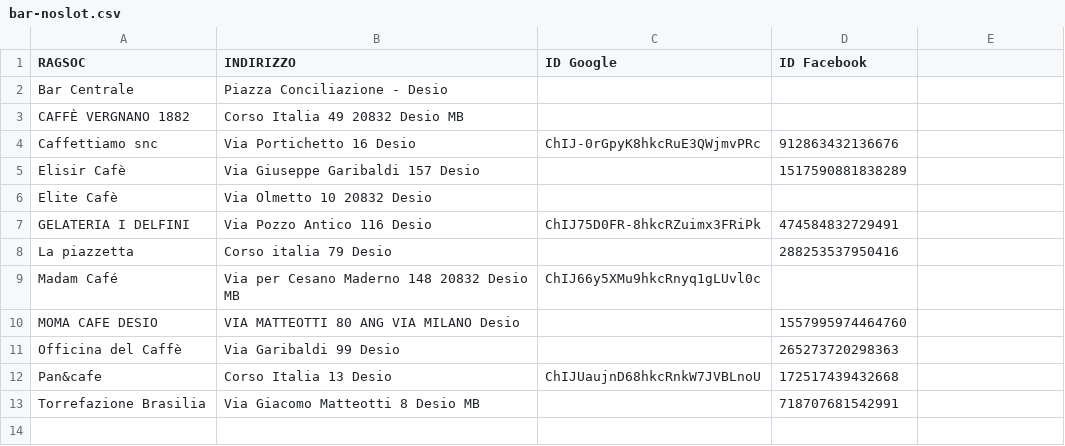
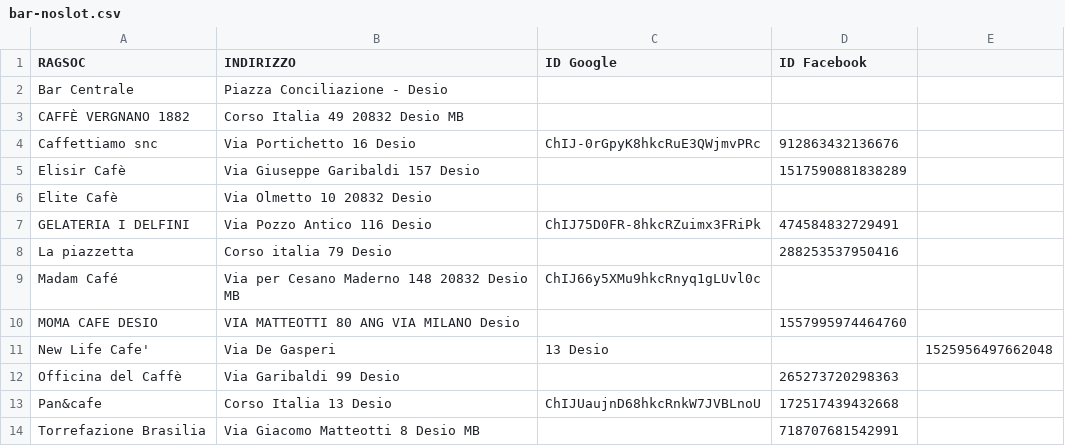
Before and after one commit to infocitta/desio_dataset, a CSV file: bar-noslot.csv, drawn as a sheet; the diff names each change by its address in the sheet, - before the commit and + after, or states it on an @@ line.

Commit message:
Update bar-noslot.csv

```diff
--- a/bar-noslot.csv
+++ b/bar-noslot.csv
+row 11: New Life Cafe' | Via De Gasperi | 13 Desio |  | 1525956497662048
```
